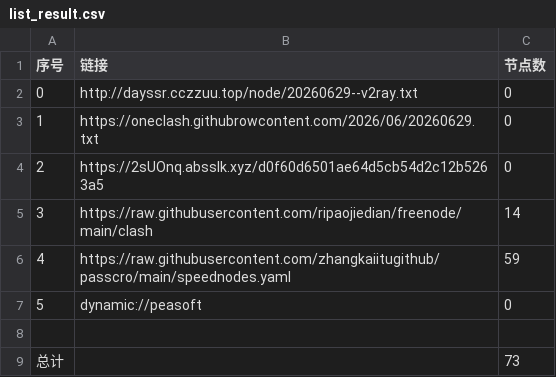
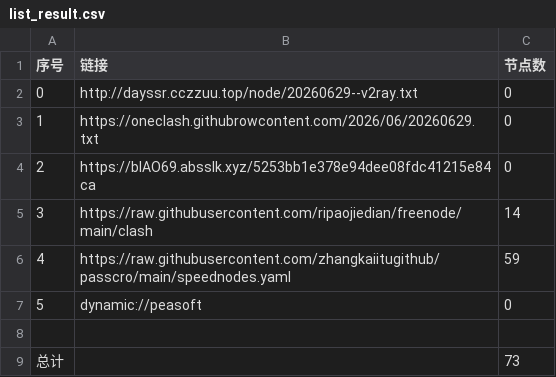
Before and after one commit to obscure1990/AutoMergePublicNodes, a CSV file: list_result.csv, drawn as a sheet.

```diff
--- a/list_result.csv
+++ b/list_result.csv
@@ -3,3 +3,3 @@
 1,https://oneclash.githubrowcontent.com/2026/06/20260629.txt,0
-2,https://2sUOnq.absslk.xyz/d0f60d6501ae64d5cb54d2c12b5263a5,0
+2,https://bIAO69.absslk.xyz/5253bb1e378e94dee08fdc41215e84ca,0
 3,https://raw.githubusercontent.com/ripaojiedian/freenode/main/clash,14
```
Also changed, not shown: 3 other files.
